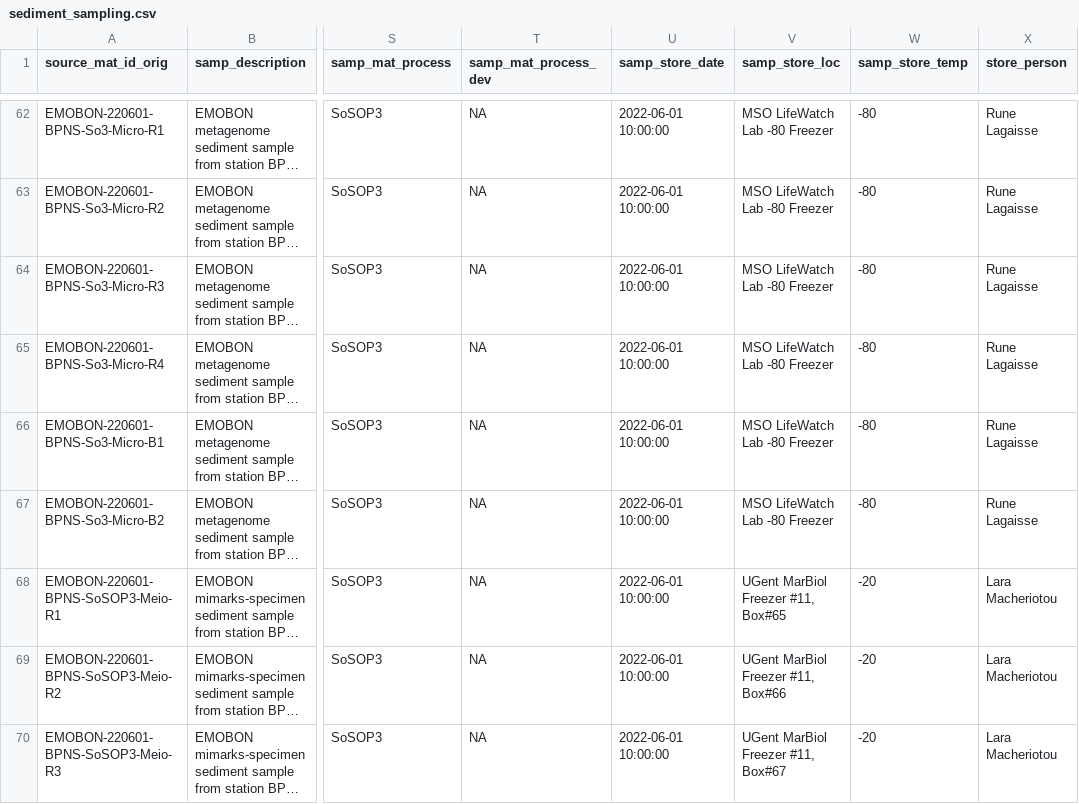
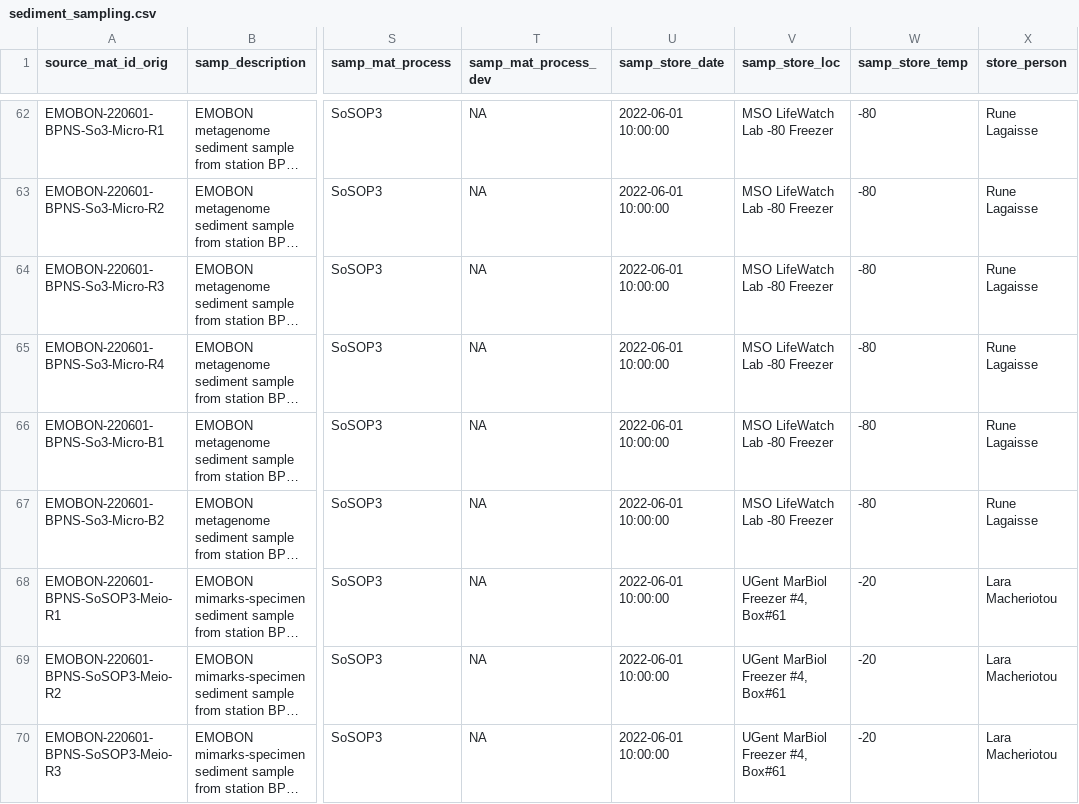
Before and after one commit to bulricht/observatory-crate-sandbox, a CSV file: logsheets/raw/sediment_sampling.csv, drawn as a sheet; only a part is shown, gaps mark what is left out; long unchanged cells end in …; the diff covers the shown part only; the diff names each change by its address in the sheet, - before the commit and + after, or states it on an @@ line.

```diff
--- a/logsheets/raw/sediment_sampling.csv
+++ b/logsheets/raw/sediment_sampling.csv
-V68 (samp_store_loc): UGent MarBiol Freezer #11, Box#65
+V68 (samp_store_loc): UGent MarBiol Freezer #4, Box#61
-V69 (samp_store_loc): UGent MarBiol Freezer #11, Box#66
+V69 (samp_store_loc): UGent MarBiol Freezer #4, Box#61
-V70 (samp_store_loc): UGent MarBiol Freezer #11, Box#67
+V70 (samp_store_loc): UGent MarBiol Freezer #4, Box#61
```
Also changed, not shown: 5 added rows and 41 edited cells elsewhere in this file, logsheets/raw/sediment_measured.csv.
